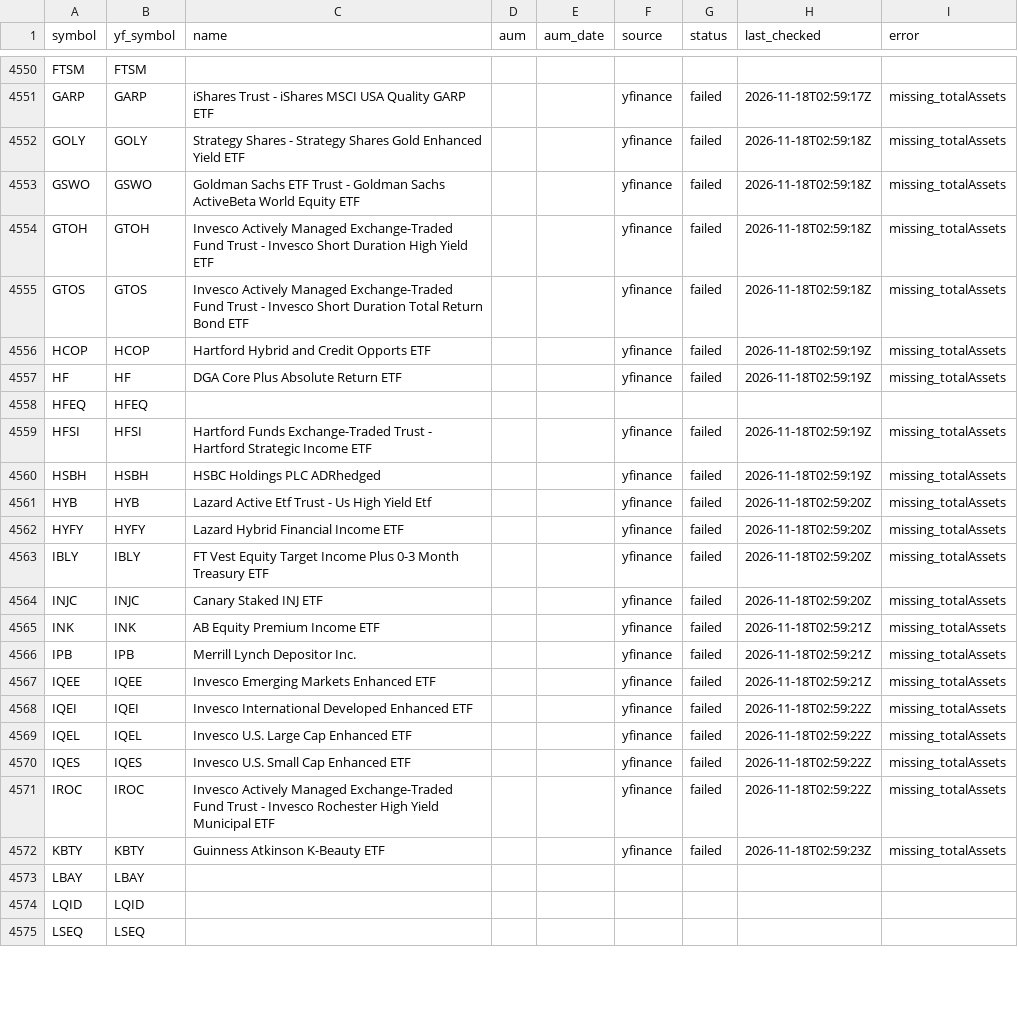
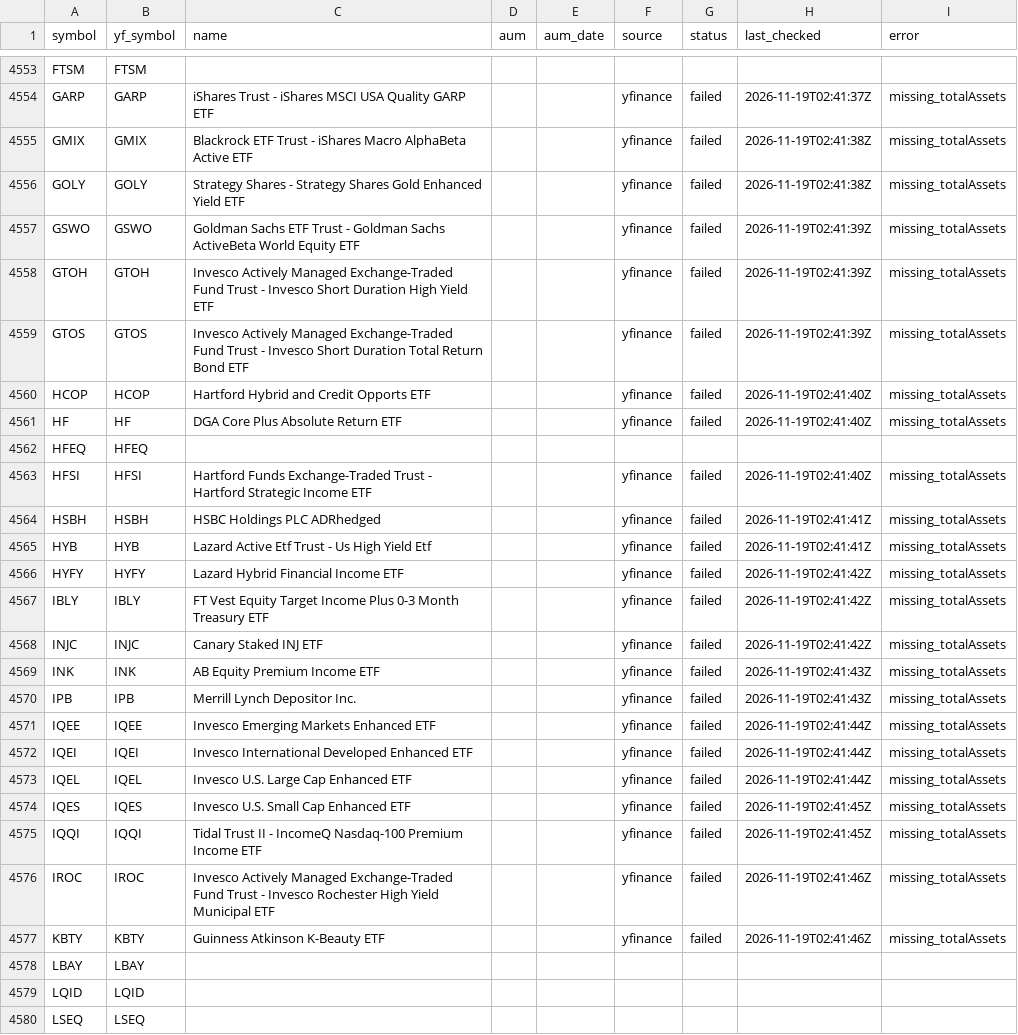
Before and after one commit to goodyyj617/trend-energy-etf-scanner, a CSV file: config/aum.csv, drawn as a sheet; only a part is shown, gaps mark what is left out; addresses are those after the commit; the diff covers the shown part only; the diff names each change by its address in the sheet, - before the commit and + after, or states it on an @@ line.

```diff
--- a/config/aum.csv
+++ b/config/aum.csv
-H4554 (last_checked): 2026-11-18T02:59:17Z
+H4554 (last_checked): 2026-11-19T02:41:37Z
+row 4555: GMIX | GMIX | Blackrock ETF Trust - iShares Macro AlphaBeta Active ETF |  |  | yfinance | failed | 2026-11-19T02:41:38Z | missing_totalAssets
-H4556 (last_checked): 2026-11-18T02:59:18Z
+H4556 (last_checked): 2026-11-19T02:41:38Z
-H4557:H4559 (last_checked): 2026-11-18T02:59:18Z
+H4557:H4559 (last_checked): 2026-11-19T02:41:39Z
-H4560:H4561 (last_checked): 2026-11-18T02:59:19Z
+H4560:H4561 (last_checked): 2026-11-19T02:41:40Z
-H4563 (last_checked): 2026-11-18T02:59:19Z
+H4563 (last_checked): 2026-11-19T02:41:40Z
-H4564 (last_checked): 2026-11-18T02:59:19Z
+H4564 (last_checked): 2026-11-19T02:41:41Z
-H4565 (last_checked): 2026-11-18T02:59:20Z
+H4565 (last_checked): 2026-11-19T02:41:41Z
-H4566:H4568 (last_checked): 2026-11-18T02:59:20Z
+H4566:H4568 (last_checked): 2026-11-19T02:41:42Z
-H4569:H4570 (last_checked): 2026-11-18T02:59:21Z
+H4569:H4570 (last_checked): 2026-11-19T02:41:43Z
-H4571 (last_checked): 2026-11-18T02:59:21Z
+H4571 (last_checked): 2026-11-19T02:41:44Z
-H4572:H4573 (last_checked): 2026-11-18T02:59:22Z
+H4572:H4573 (last_checked): 2026-11-19T02:41:44Z
-H4574 (last_checked): 2026-11-18T02:59:22Z
+H4574 (last_checked): 2026-11-19T02:41:45Z
+row 4575: IQQI | IQQI | Tidal Trust II - IncomeQ Nasdaq-100 Premium Income ETF |  |  | yfinance | failed | 2026-11-19T02:41:45Z | missing_totalAssets
-H4576 (last_checked): 2026-11-18T02:59:22Z
+H4576 (last_checked): 2026-11-19T02:41:46Z
-H4577 (last_checked): 2026-11-18T02:59:23Z
+H4577 (last_checked): 2026-11-19T02:41:46Z
```
Also changed, not shown: 10 added rows and 82 edited cells elsewhere in this file, docs/data/excluded_etfs_summary.csv, docs/data/latest.csv, 3 other files.
